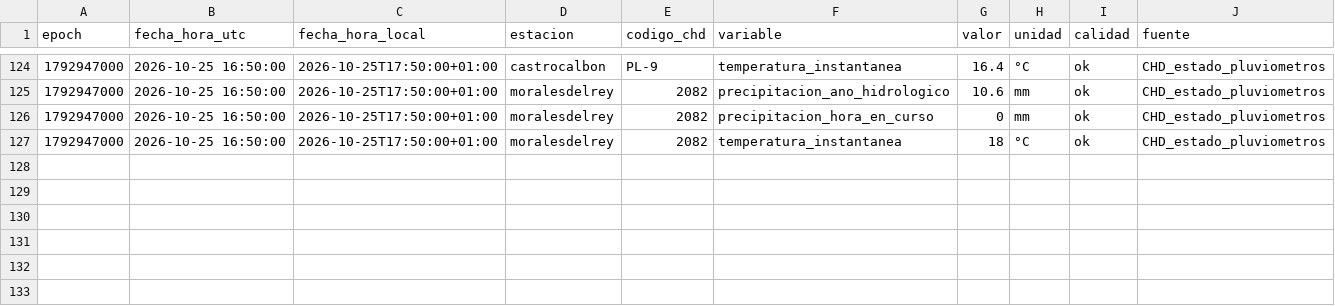
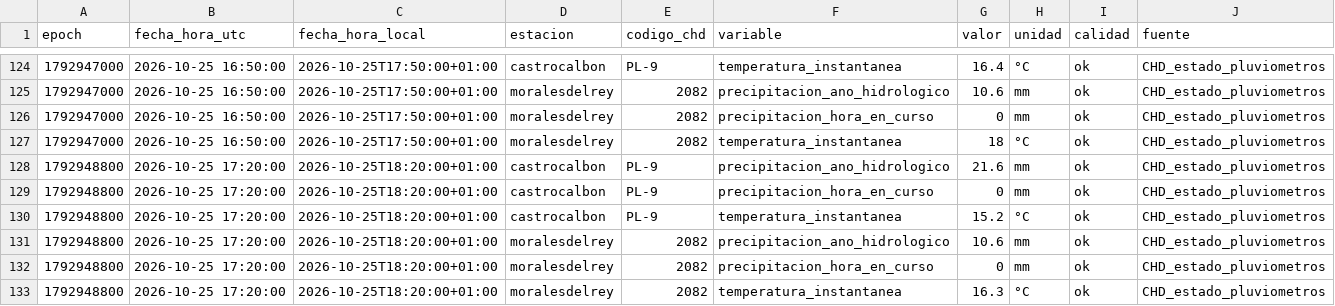
Before and after one commit to ValledelEria/Meteo_Valle_del_Eria, a CSV file: datos/observaciones_chd.csv, drawn as a sheet; only a part is shown, gaps mark what is left out; the diff names each change by its address in the sheet, - before the commit and + after, or states it on an @@ line.

```diff
--- a/datos/observaciones_chd.csv
+++ b/datos/observaciones_chd.csv
+row 128: 1792948800 | 2026-10-25 17:20:00 | 2026-10-25T18:20:00+01:00 | castrocalbon | PL-9 | precipitacion_ano_hidrologico | 21.6 | mm | ok | CHD_estado_pluviometros
+row 129: 1792948800 | 2026-10-25 17:20:00 | 2026-10-25T18:20:00+01:00 | castrocalbon | PL-9 | precipitacion_hora_en_curso | 0 | mm | ok | CHD_estado_pluviometros
+row 130: 1792948800 | 2026-10-25 17:20:00 | 2026-10-25T18:20:00+01:00 | castrocalbon | PL-9 | temperatura_instantanea | 15.2 | °C | ok | CHD_estado_pluviometros
+row 131: 1792948800 | 2026-10-25 17:20:00 | 2026-10-25T18:20:00+01:00 | moralesdelrey | 2082 | precipitacion_ano_hidrologico | 10.6 | mm | ok | CHD_estado_pluviometros
+row 132: 1792948800 | 2026-10-25 17:20:00 | 2026-10-25T18:20:00+01:00 | moralesdelrey | 2082 | precipitacion_hora_en_curso | 0 | mm | ok | CHD_estado_pluviometros
+row 133: 1792948800 | 2026-10-25 17:20:00 | 2026-10-25T18:20:00+01:00 | moralesdelrey | 2082 | temperatura_instantanea | 16.3 | °C | ok | CHD_estado_pluviometros
```
Also changed, not shown: 1 other file.
